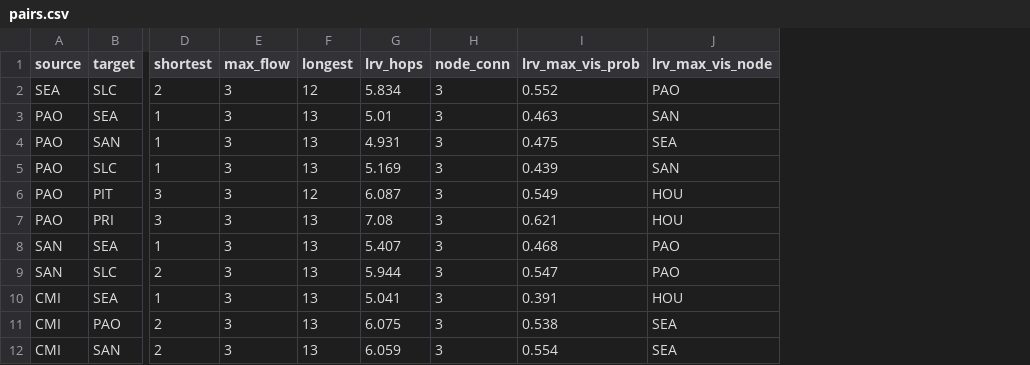
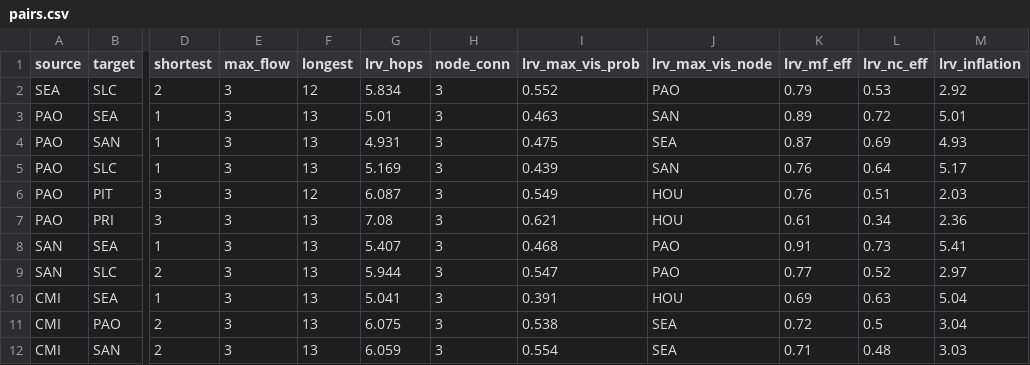
Before and after one commit to LUMII-Syslab/random-walk-key-relaying, a CSV file: data/nsfnet/pairs.csv, drawn as a sheet; only a part is shown, gaps mark what is left out; the diff names each change by its address in the sheet, - before the commit and + after, or states it on an @@ line.

Commit message:
add efficiencies and inflation

```diff
--- a/data/nsfnet/pairs.csv
+++ b/data/nsfnet/pairs.csv
+column K (lrv_mf_eff), rows 2-12: 0.79 | 0.89 | 0.87 | 0.76 | 0.76 | 0.61 | 0.91 | 0.77 | 0.69 | 0.72 | 0.71
+column L (lrv_nc_eff), rows 2-12: 0.53 | 0.72 | 0.69 | 0.64 | 0.51 | 0.34 | 0.73 | 0.52 | 0.63 | 0.5 | 0.48
+column M (lrv_inflation), rows 2-12: 2.92 | 5.01 | 4.93 | 5.17 | 2.03 | 2.36 | 5.41 | 2.97 | 5.04 | 3.04 | 3.03
```
Also changed, not shown: data/secoqc/pairs.csv, 3 other files.
